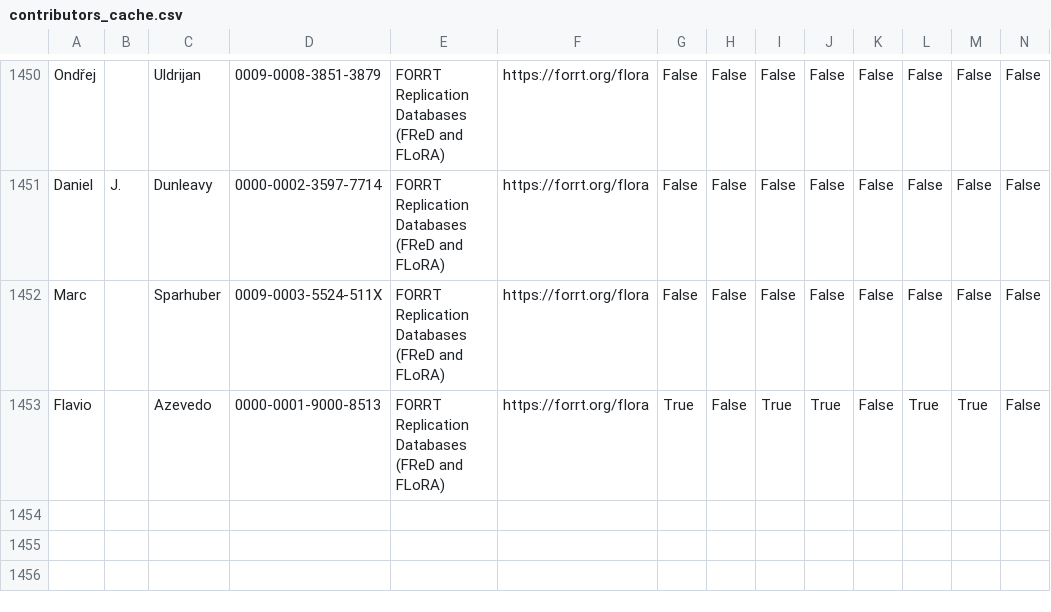
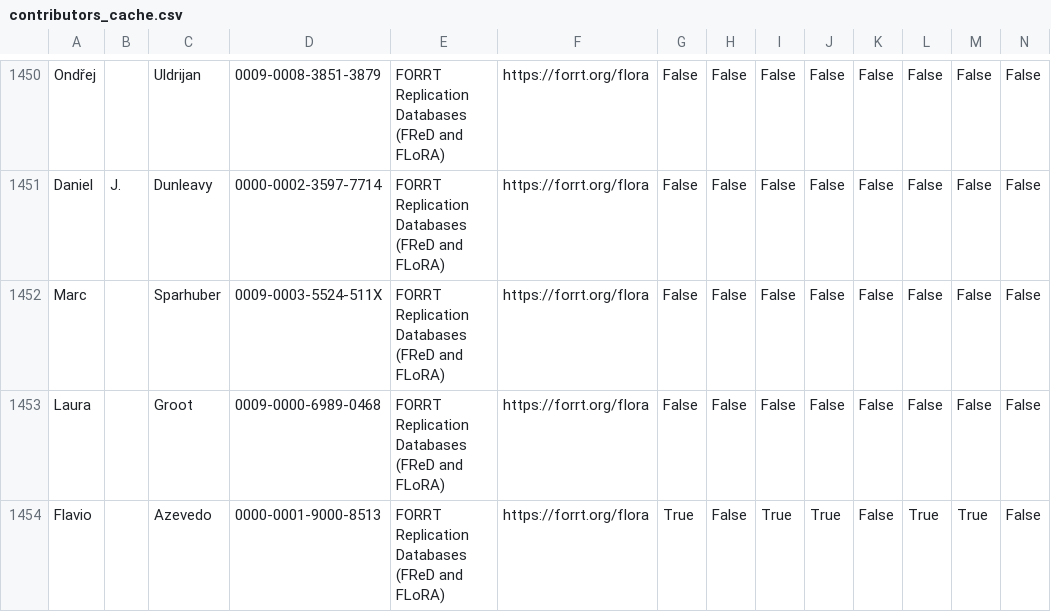
Before and after one commit to forrtproject/forrtproject.github.io, a CSV file: scripts/forrt_contribs/contributors_cache.csv, drawn as a sheet; only a part is shown, gaps mark what is left out; rows hold the shown columns only; the diff names each change by its address in the sheet, - before the commit and + after, or states it on an @@ line.

Commit message:
Update generated resources and data - 2026-10-24 00:08:43 UTC

```diff
--- a/scripts/forrt_contribs/contributors_cache.csv
+++ b/scripts/forrt_contribs/contributors_cache.csv
+row 1453: Laura |  | Groot | 0009-0000-6989-0468 | FORRT Replication Databases (FReD and FLoRA) | https://forrt.org/flora | False | False | False | False | False | False | False | False
```
Also changed, not shown: 5 other files.
